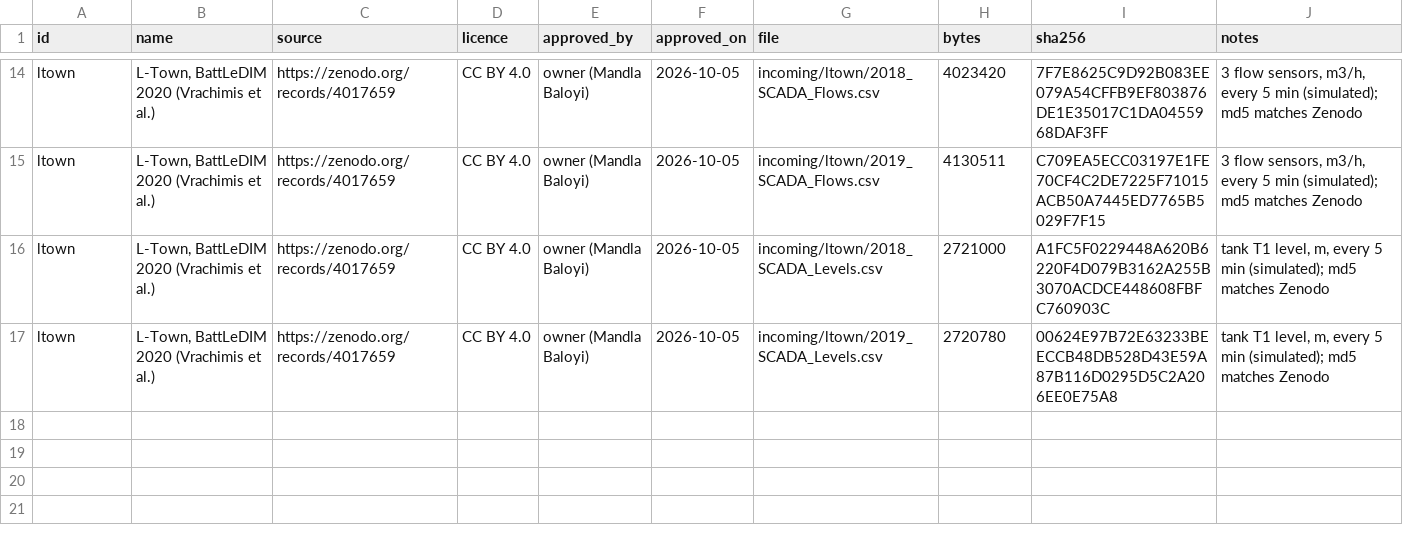
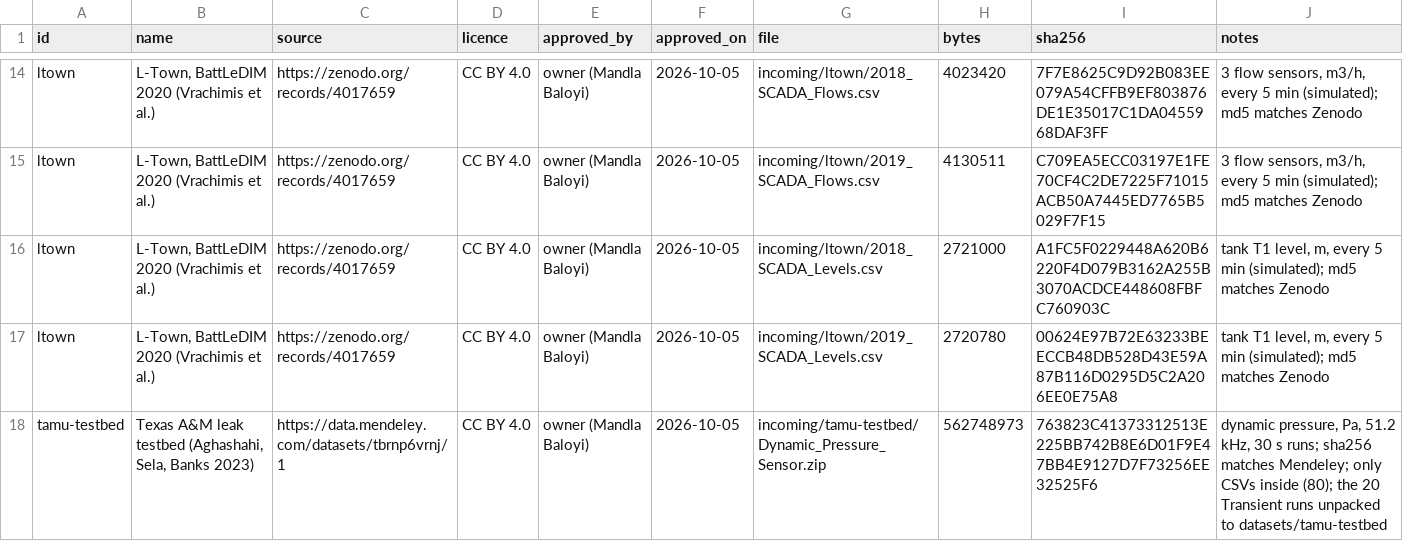
Before and after one commit to MandlaBaloyi/joukowsky, a CSV file: data/manifest.csv, drawn as a sheet; only a part is shown, gaps mark what is left out; the diff names each change by its address in the sheet, - before the commit and + after, or states it on an @@ line.

```diff
--- a/data/manifest.csv
+++ b/data/manifest.csv
+row 18: tamu-testbed | Texas A&M leak testbed (Aghashahi, Sela, Banks 2023) | https://data.mendeley.com/datasets/tbrnp6vrnj/1 | CC BY 4.0 | owner (Mandla Baloyi) | 2026-10-05 | incoming/tamu-testbed/Dynamic_Pressure_Sensor.zip | 562748973 | 763823C41373312513E225BB742B8E6D01F9E47BB4E9127D7F73256EE32525F6 | dynamic pressure, Pa, 51.2 kHz, 30 s runs; sha256 matches Mendeley; only CSVs inside (80); the 20 Transient runs unpacked to datasets/tamu-testbed
```
Also changed, not shown: 14 other files.
